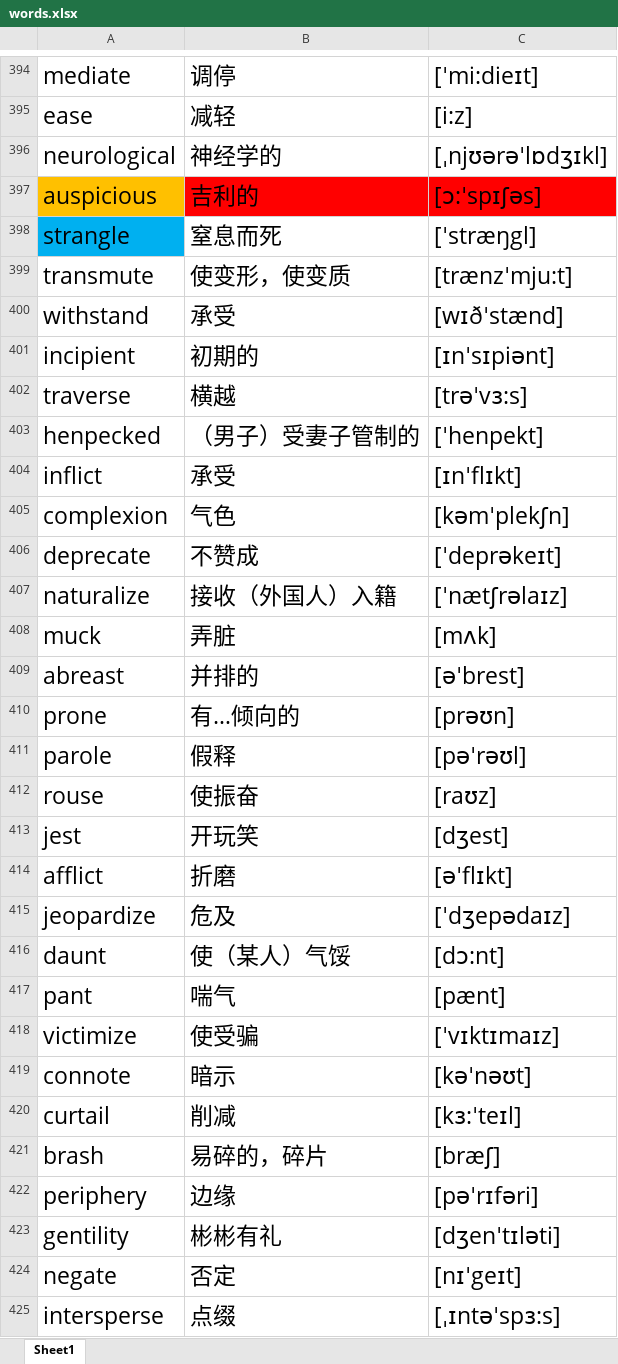
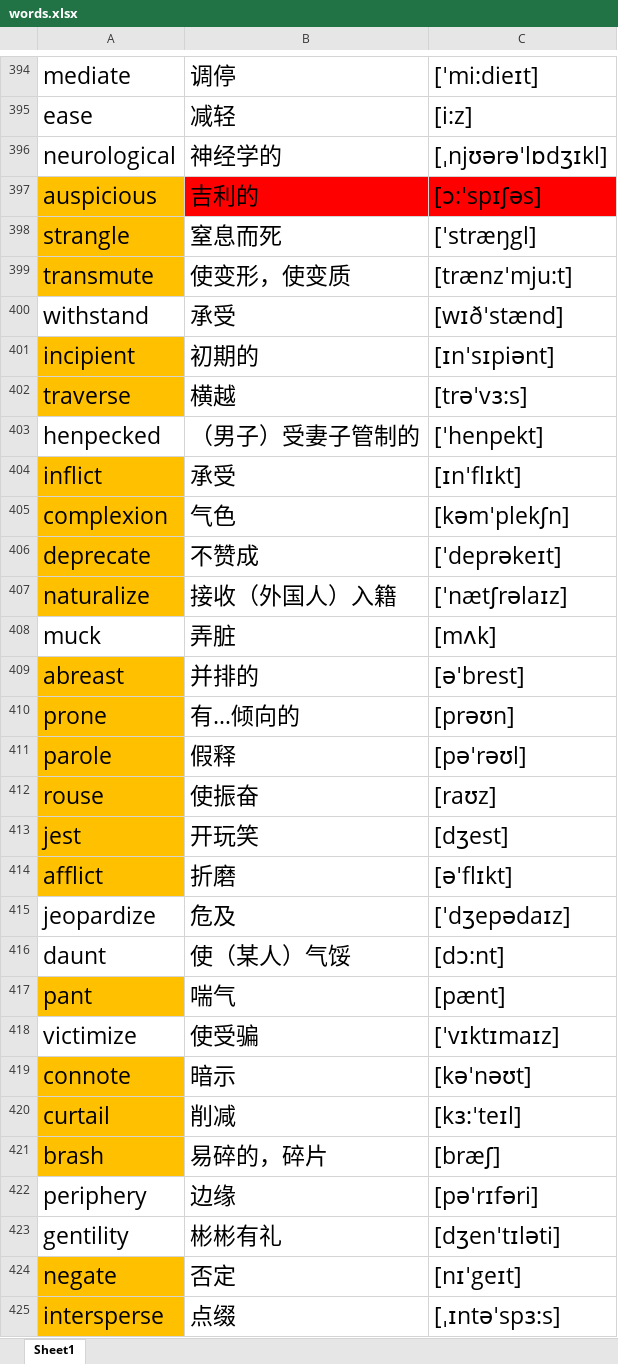
Before and after one commit to google88888888/learnEnglish, an Excel workbook: words.xlsx, sheet Sheet1, drawn as a sheet; only a part is shown, gaps mark what is left out; values as stored, in another font and other column widths than the file's, no borders; the diff covers the shown part only; the diff names each change by its address in the sheet, - before the commit and + after, or states it on an @@ line.

Commit message:
222222

```diff
--- a/words.xlsx (sheet Sheet1)
+++ b/words.xlsx (sheet Sheet1)
-A398 fill: #00B0F0
+A398 fill: #FFC000
-A399 fill: none
+A399 fill: #FFC000
-A401:A402 fill: none
+A401:A402 fill: #FFC000
-A404:A407 fill: none
+A404:A407 fill: #FFC000
-A409:A414 fill: none
+A409:A414 fill: #FFC000
-A417 fill: none
+A417 fill: #FFC000
-A419:A421 fill: none
+A419:A421 fill: #FFC000
-A424:A425 fill: none
+A424:A425 fill: #FFC000
```
Also changed, not shown: cell formats elsewhere in this sheet.
